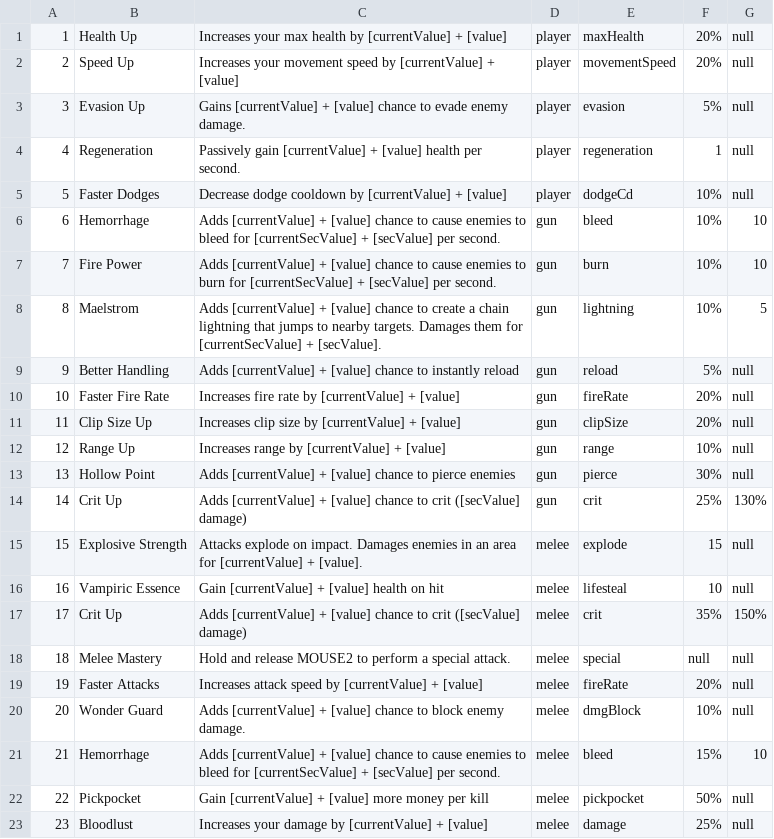
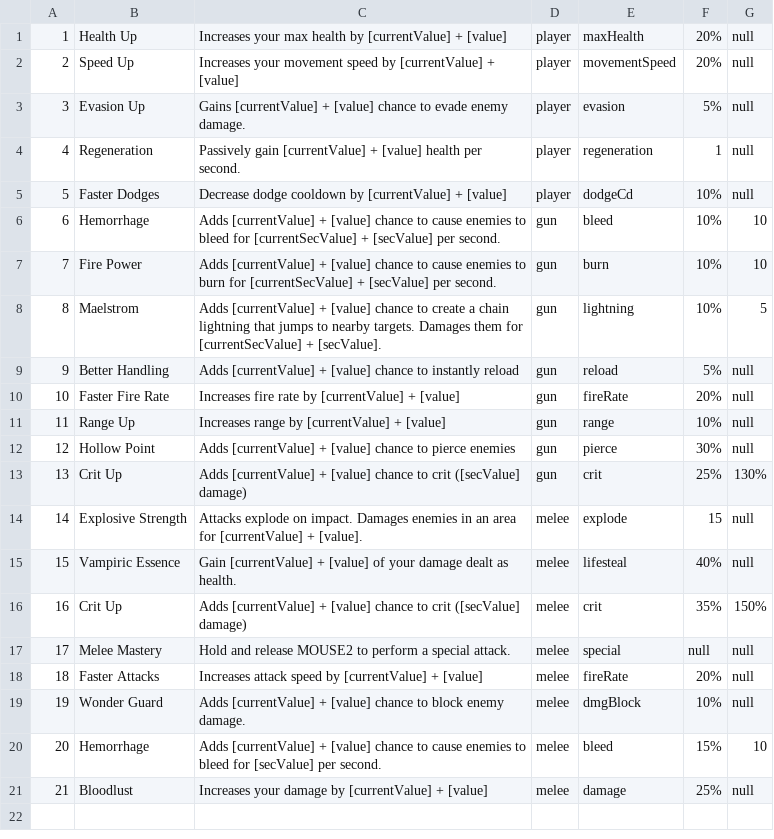
Before and after one commit to kieranchai/Exodus, a CSV file: Assets/Editor/CSVs/Buffs.csv, drawn as a sheet; removed rows and columns are numbered as before the commit, all else as after; the diff names each change by its address in the sheet, - before the commit and + after, or states it on an @@ line.

Commit message:
Add gun buffs

```diff
--- a/Assets/Editor/CSVs/Buffs.csv
+++ b/Assets/Editor/CSVs/Buffs.csv
-row 11: 11 | Clip Size Up | Increases clip size by [currentValue] + [value] | gun | clipSize | 20% | null
@@ column A renumbered from row 11 down @@
-C15: …+ [value] health on hit
+C15: …+ [value] of your damage dealt as health.
-F15: 10
+F15: 40%
-C20: …bleed for [currentSecValue] + [secValue] per…
+C20: …bleed for [secValue] per…
-row 22: 22 | Pickpocket | Gain [currentValue] + [value] more money per kill | melee | pickpocket | 50% | null
```
Also changed, not shown: 28 other files.
